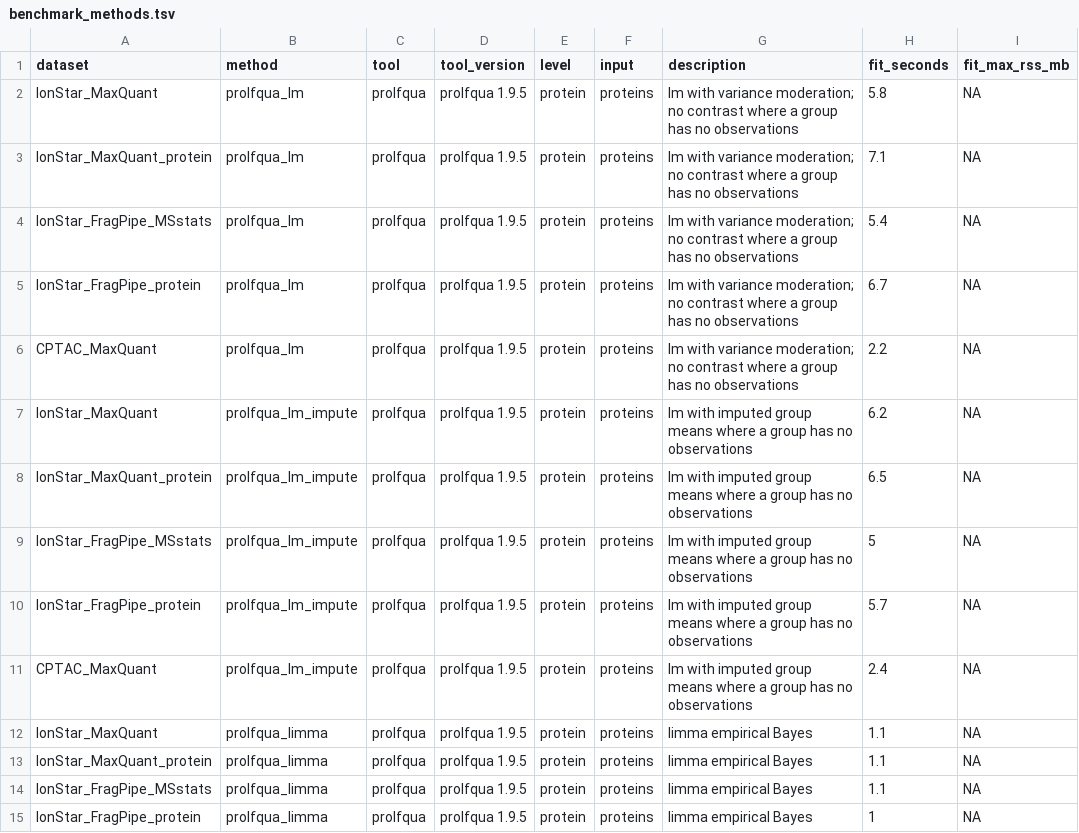
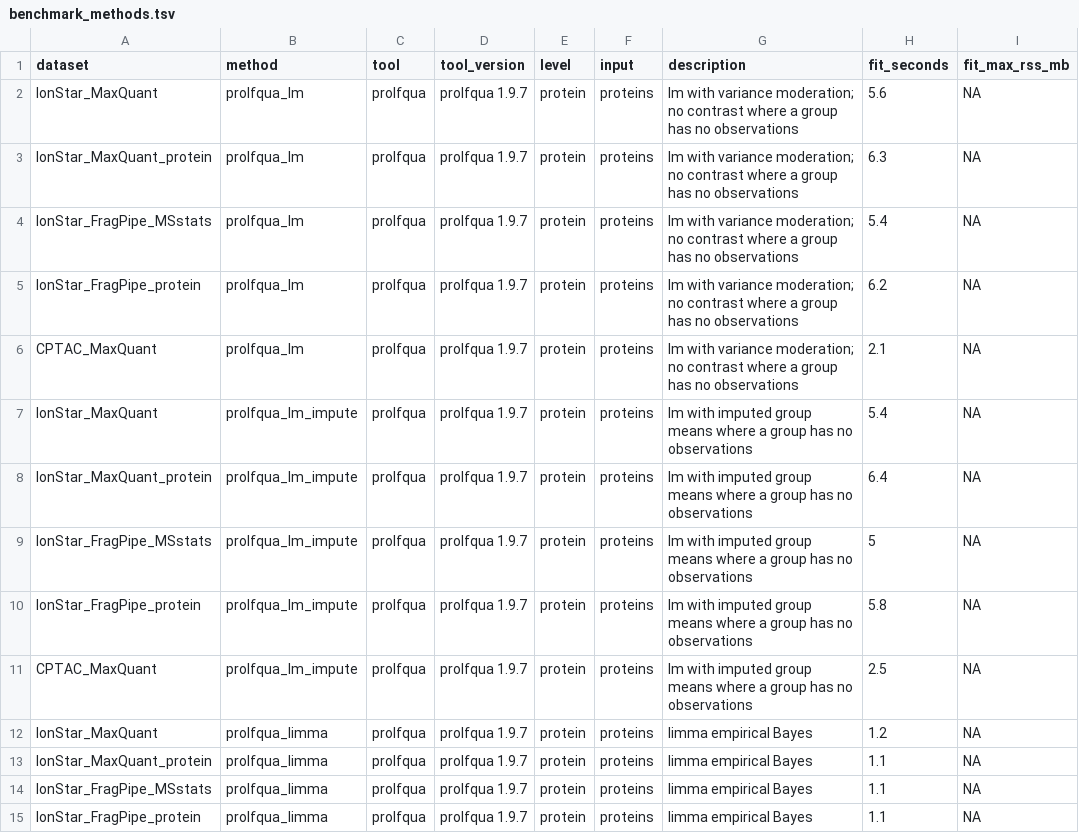
Before and after one commit to prolfqua/prolfquabenchmark, a TSV file: inst/extdata/benchmark_methods.tsv, drawn as a sheet; only a part is shown; the diff covers the shown part only.

```diff
--- a/inst/extdata/benchmark_methods.tsv
+++ b/inst/extdata/benchmark_methods.tsv
@@ -1,15 +1,15 @@
 dataset	method	tool	tool_version	level	input	description	fit_seconds	fit_max_rss_mb
-IonStar_MaxQuant	prolfqua_lm	prolfqua	prolfqua 1.9.5	protein	proteins	lm with variance moderation; no contrast where a group has no observations	5.8	NA
-IonStar_MaxQuant_protein	prolfqua_lm	prolfqua	prolfqua 1.9.5	protein	proteins	lm with variance moderation; no contrast where a group has no observations	7.1	NA
-IonStar_FragPipe_MSstats	prolfqua_lm	prolfqua	prolfqua 1.9.5	protein	proteins	lm with variance moderation; no contrast where a group has no observations	5.4	NA
-IonStar_FragPipe_protein	prolfqua_lm	prolfqua	prolfqua 1.9.5	protein	proteins	lm with variance moderation; no contrast where a group has no observations	6.7	NA
-CPTAC_MaxQuant	prolfqua_lm	prolfqua	prolfqua 1.9.5	protein	proteins	lm with variance moderation; no contrast where a group has no observations	2.2	NA
-IonStar_MaxQuant	prolfqua_lm_impute	prolfqua	prolfqua 1.9.5	protein	proteins	lm with imputed group means where a group has no observations	6.2	NA
-IonStar_MaxQuant_protein	prolfqua_lm_impute	prolfqua	prolfqua 1.9.5	protein	proteins	lm with imputed group means where a group has no observations	6.5	NA
-IonStar_FragPipe_MSstats	prolfqua_lm_impute	prolfqua	prolfqua 1.9.5	protein	proteins	lm with imputed group means where a group has no observations	5	NA
-IonStar_FragPipe_protein	prolfqua_lm_impute	prolfqua	prolfqua 1.9.5	protein	proteins	lm with imputed group means where a group has no observations	5.7	NA
-CPTAC_MaxQuant	prolfqua_lm_impute	prolfqua	prolfqua 1.9.5	protein	proteins	lm with imputed group means where a group has no observations	2.4	NA
-IonStar_MaxQuant	prolfqua_limma	prolfqua	prolfqua 1.9.5	protein	proteins	limma empirical Bayes	1.1	NA
-IonStar_MaxQuant_protein	prolfqua_limma	prolfqua	prolfqua 1.9.5	protein	proteins	limma empirical Bayes	1.1	NA
-IonStar_FragPipe_MSstats	prolfqua_limma	prolfqua	prolfqua 1.9.5	protein	proteins	limma empirical Bayes	1.1	NA
-IonStar_FragPipe_protein	prolfqua_limma	prolfqua	prolfqua 1.9.5	protein	proteins	limma empirical Bayes	1	NA
+IonStar_MaxQuant	prolfqua_lm	prolfqua	prolfqua 1.9.7	protein	proteins	lm with variance moderation; no contrast where a group has no observations	5.6	NA
+IonStar_MaxQuant_protein	prolfqua_lm	prolfqua	prolfqua 1.9.7	protein	proteins	lm with variance moderation; no contrast where a group has no observations	6.3	NA
+IonStar_FragPipe_MSstats	prolfqua_lm	prolfqua	prolfqua 1.9.7	protein	proteins	lm with variance moderation; no contrast where a group has no observations	5.4	NA
+IonStar_FragPipe_protein	prolfqua_lm	prolfqua	prolfqua 1.9.7	protein	proteins	lm with variance moderation; no contrast where a group has no observations	6.2	NA
+CPTAC_MaxQuant	prolfqua_lm	prolfqua	prolfqua 1.9.7	protein	proteins	lm with variance moderation; no contrast where a group has no observations	2.1	NA
+IonStar_MaxQuant	prolfqua_lm_impute	prolfqua	prolfqua 1.9.7	protein	proteins	lm with imputed group means where a group has no observations	5.4	NA
+IonStar_MaxQuant_protein	prolfqua_lm_impute	prolfqua	prolfqua 1.9.7	protein	proteins	lm with imputed group means where a group has no observations	6.4	NA
+IonStar_FragPipe_MSstats	prolfqua_lm_impute	prolfqua	prolfqua 1.9.7	protein	proteins	lm with imputed group means where a group has no observations	5	NA
+IonStar_FragPipe_protein	prolfqua_lm_impute	prolfqua	prolfqua 1.9.7	protein	proteins	lm with imputed group means where a group has no observations	5.8	NA
+CPTAC_MaxQuant	prolfqua_lm_impute	prolfqua	prolfqua 1.9.7	protein	proteins	lm with imputed group means where a group has no observations	2.5	NA
+IonStar_MaxQuant	prolfqua_limma	prolfqua	prolfqua 1.9.7	protein	proteins	limma empirical Bayes	1.2	NA
+IonStar_MaxQuant_protein	prolfqua_limma	prolfqua	prolfqua 1.9.7	protein	proteins	limma empirical Bayes	1.1	NA
+IonStar_FragPipe_MSstats	prolfqua_limma	prolfqua	prolfqua 1.9.7	protein	proteins	limma empirical Bayes	1.1	NA
+IonStar_FragPipe_protein	prolfqua_limma	prolfqua	prolfqua 1.9.7	protein	proteins	limma empirical Bayes	1.1	NA
```
Also changed, not shown: 60 edited cells elsewhere in this file, inst/extdata/benchmark_scores.tsv, 3 other files.
